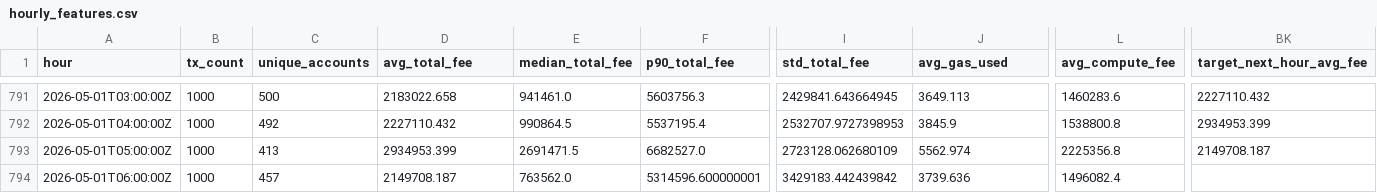
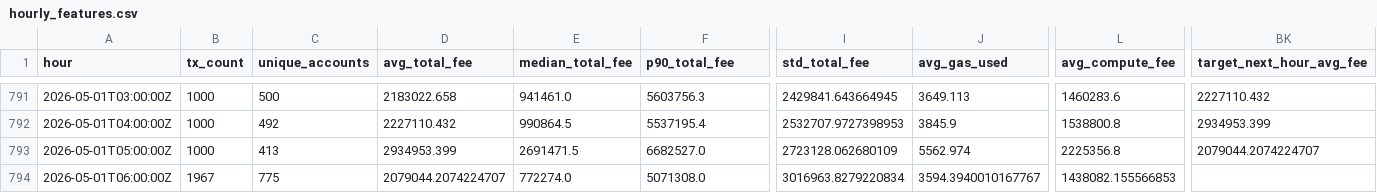
Before and after one commit to ChrisLim369/ton_fee_prediction, a CSV file: hourly_features.csv, drawn as a sheet; only a part is shown, gaps mark what is left out; the diff covers the shown part only; the diff names each change by its address in the sheet, - before the commit and + after, or states it on an @@ line.

```diff
--- a/hourly_features.csv
+++ b/hourly_features.csv
-BK793 (target_next_hour_avg_fee): 2149708.187
+BK793 (target_next_hour_avg_fee): 2079044.2074224707
-B794 (tx_count): 1000
+B794 (tx_count): 1967
-C794 (unique_accounts): 457
+C794 (unique_accounts): 775
-D794 (avg_total_fee): 2149708.187
+D794 (avg_total_fee): 2079044.2074224707
-E794 (median_total_fee): 763562.0
+E794 (median_total_fee): 772274.0
-F794 (p90_total_fee): 5314596.600000001
+F794 (p90_total_fee): 5071308.0
-I794 (std_total_fee): 3429183.442439842
+I794 (std_total_fee): 3016963.8279220834
-J794 (avg_gas_used): 3739.636
+J794 (avg_gas_used): 3594.3940010167767
-L794 (avg_compute_fee): 1496082.4
+L794 (avg_compute_fee): 1438082.155566853
```
Also changed, not shown: 29 edited cells elsewhere in this file, actual_vs_predicted.csv, models/feature_importance.csv, 20 other files.
